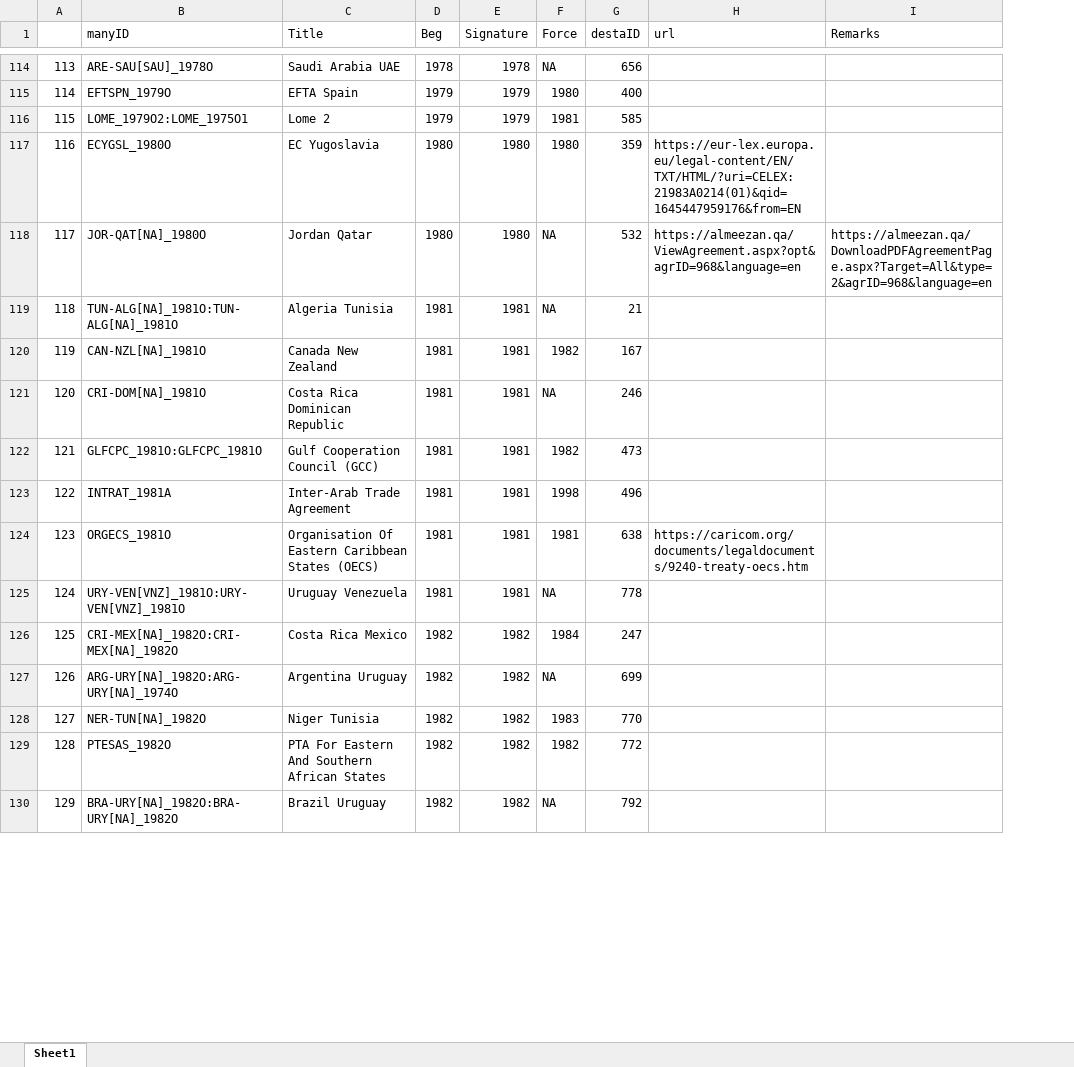
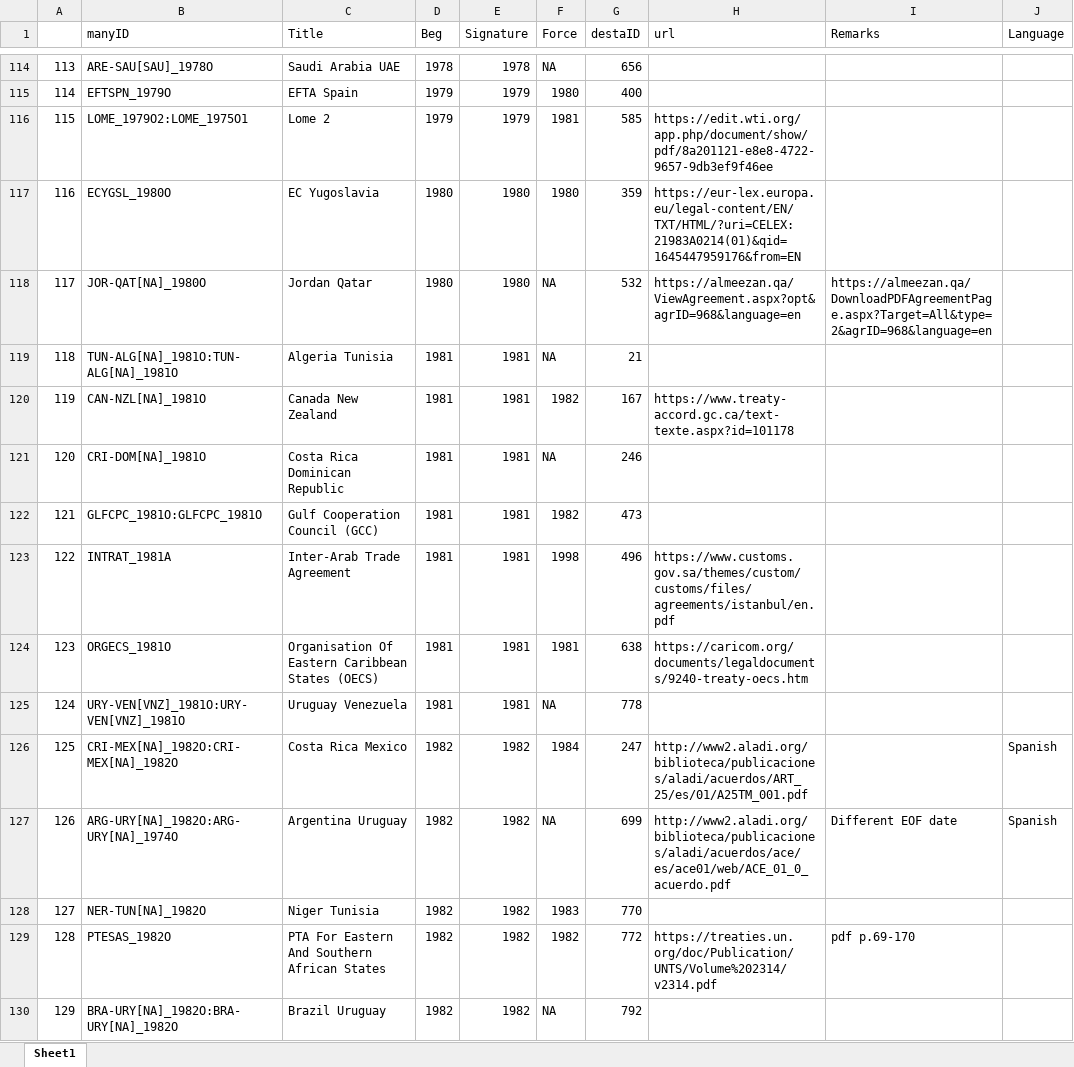
Before and after one commit to globalgov/manytrade, an Excel workbook: data-raw/texts/AGR_TXT/DESTA_TXT.xlsx, sheet Sheet1, drawn as a sheet; only a part is shown, gaps mark what is left out; values as stored, in another font and other column widths than the file's, no borders; the diff covers the shown part only; the diff names each change by its address in the sheet, - before the commit and + after, or states it on an @@ line.

Commit message:
Added links in DESTA_TXT file and updated AGR_TXT

```diff
--- a/data-raw/texts/AGR_TXT/DESTA_TXT.xlsx (sheet Sheet1)
+++ b/data-raw/texts/AGR_TXT/DESTA_TXT.xlsx (sheet Sheet1)
+column J (Language), rows 126-127: Spanish | Spanish
-H116 (url): (empty)
+H116 (url): https://edit.wti.org/app.php/document/show/pdf/8a201121-e8e8-4722-9657-9db3ef9f46ee
-H120 (url): (empty)
+H120 (url): https://www.treaty-accord.gc.ca/text-texte.aspx?id=101178
-H123 (url): (empty)
+H123 (url): https://www.customs.gov.sa/themes/custom/customs/files/agreements/istanbul/en.pdf
-H126 (url): (empty)
+H126 (url): http://www2.aladi.org/biblioteca/publicaciones/aladi/acuerdos/ART_25/es/01/A25TM_001.pdf
-H127 (url): (empty)
+H127 (url): http://www2.aladi.org/biblioteca/publicaciones/aladi/acuerdos/ace/es/ace01/web/ACE_01_0_acuerdo.pdf
-I127 (Remarks): (empty)
+I127 (Remarks): Different EOF date
-H129 (url): (empty)
+H129 (url): https://treaties.un.org/doc/Publication/UNTS/Volume%202314/v2314.pdf
-I129 (Remarks): (empty)
+I129 (Remarks): pdf p.69-170
```
Also changed, not shown: 241 edited cells and cell formats elsewhere in this sheet, 7 other files.
